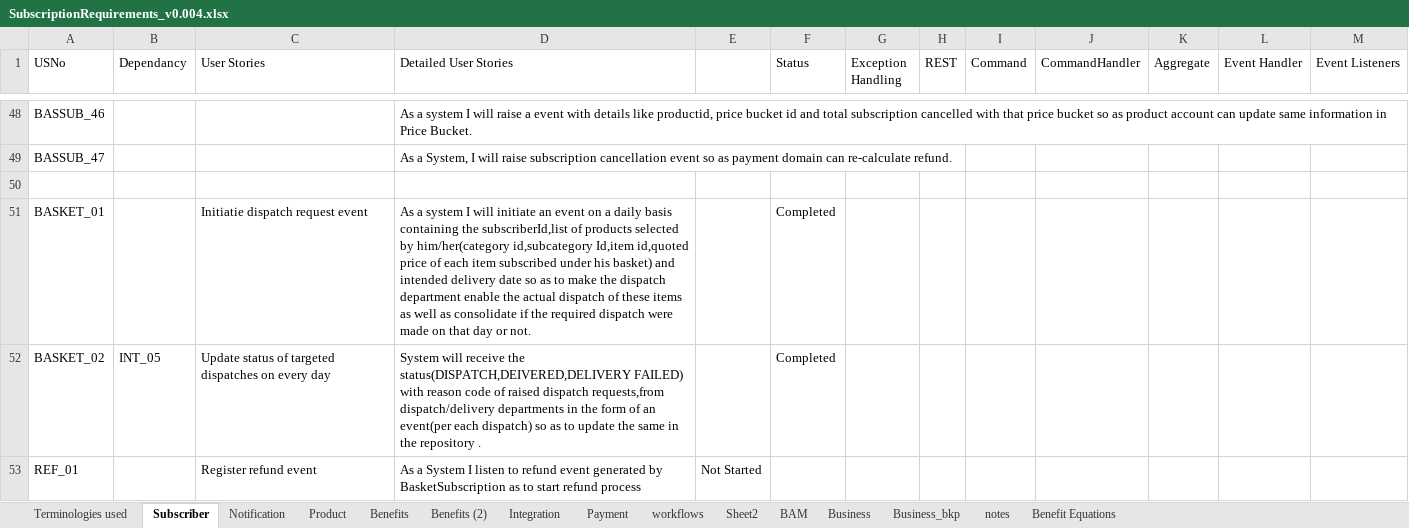
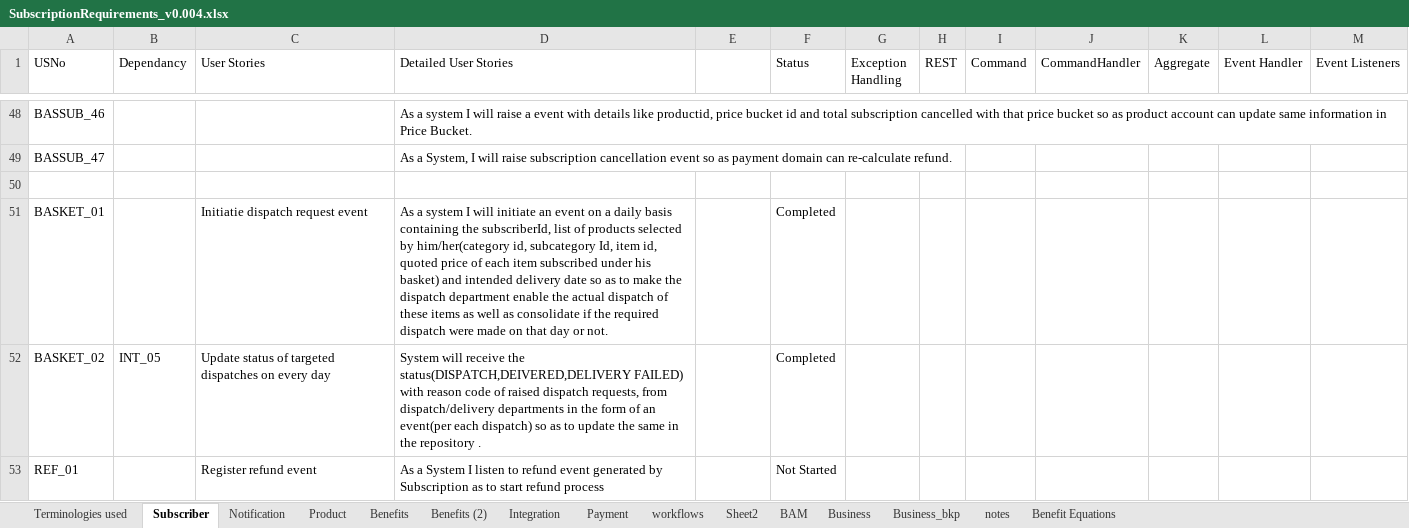
Before and after one commit to soukhyak26/MegaProject, an Excel workbook: documentation/requirements/SubscriptionRequirements_v0.004.xlsx, sheet Subscriber, drawn as a sheet; only a part is shown, gaps mark what is left out; values as stored, in another font and other column widths than the file's, no cell formats; the diff covers the shown part only; the diff names each change by its address in the sheet, - before the commit and + after, or states it on an @@ line.

Commit message:
Modified requirement for subscriber and integration domain.

```diff
--- a/documentation/requirements/SubscriptionRequirements_v0.004.xlsx (sheet Subscriber)
+++ b/documentation/requirements/SubscriptionRequirements_v0.004.xlsx (sheet Subscriber)
-D51 (Detailed User Stories): …containing the subscriberId,list of products selected by him/her(category id,subcategory Id,item id,quoted price of…
+D51 (Detailed User Stories): …containing the subscriberId, list of products selected by him/her(category id, subcategory Id, item id, quoted price of…
-D52 (Detailed User Stories): …raised dispatch requests,from dispatch/delivery departments…
+D52 (Detailed User Stories): …raised dispatch requests, from dispatch/delivery departments…
-D53 (Detailed User Stories): …generated by BasketSubscription as to…
+D53 (Detailed User Stories): …generated by Subscription as to…
-E53: Not Started
+E53: (empty)
-F53 (Status): (empty)
+F53 (Status): Not Started
```
Also changed, not shown: 27 edited cells elsewhere in this sheet, sheet Integration, cell formats.
